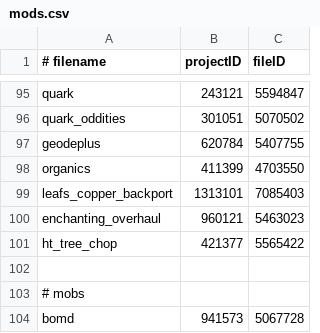
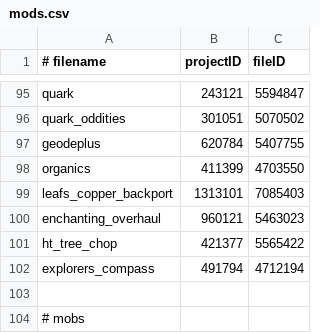
Before and after one commit to abyssal-descent/abyssal-descent, a CSV file: mods.csv, drawn as a sheet; only a part is shown, gaps mark what is left out; the shorter side is filled out with more unchanged rows.

Commit message:
Update mods.csv

```diff
--- a/mods.csv
+++ b/mods.csv
@@ -101,2 +101,3 @@ enchanting_overhaul,960121,5463023
 ht_tree_chop,421377,5565422
+explorers_compass,491794,4712194
 
```
